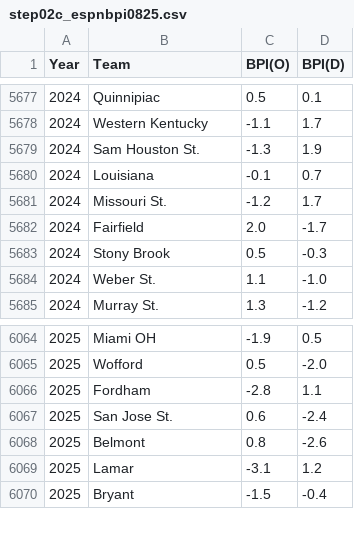
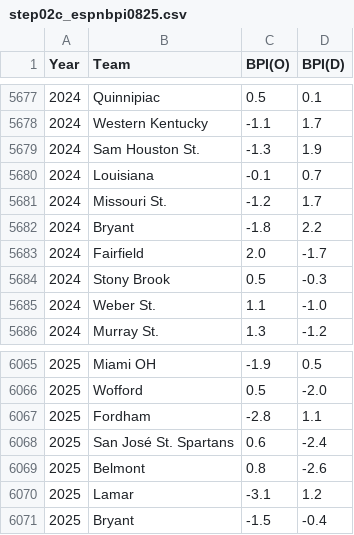
Before and after one commit to harmkenn/Python_Madness, a CSV file: Python_Madness_2025/data/step02c_espnbpi0825.csv, drawn as a sheet; only a part is shown, gaps mark what is left out.

```diff
--- a/Python_Madness_2025/data/step02c_espnbpi0825.csv
+++ b/Python_Madness_2025/data/step02c_espnbpi0825.csv
@@ -5681,2 +5681,3 @@ Year,Team,BPI(O),BPI(D)
 2024,Missouri St.,-1.2,1.7
+2024,Bryant,-1.8,2.2
 2024,Fairfield,2.0,-1.7
@@ -6066,3 +6067,3 @@ Year,Team,BPI(O),BPI(D)
 2025,Fordham,-2.8,1.1
-2025,San Jose St.,0.6,-2.4
+2025,San José St. Spartans,0.6,-2.4
 2025,Belmont,0.8,-2.6
```
Also changed, not shown: 2 other files.
